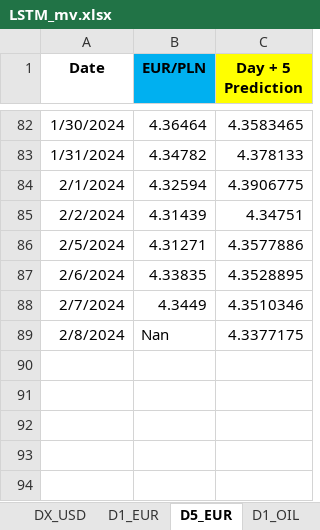
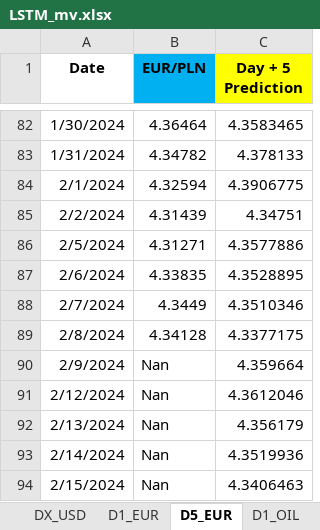
Before and after one commit to Mike7205/comm_t9, an Excel workbook: LSTM_mv.xlsx, sheet D5_EUR, drawn as a sheet; only a part is shown, gaps mark what is left out; values as stored, in another font and other column widths than the file's, no borders; the diff names each change by its address in the sheet, - before the commit and + after, or states it on an @@ line.

```diff
--- a/LSTM_mv.xlsx (sheet D5_EUR)
+++ b/LSTM_mv.xlsx (sheet D5_EUR)
-B89 (EUR/PLN): Nan
+B89 (EUR/PLN): 4.34128
+row 90: 2/9/2024 | Nan | 4.359664
+row 91: 2/12/2024 | Nan | 4.3612046
+row 92: 2/13/2024 | Nan | 4.356179
+row 93: 2/14/2024 | Nan | 4.3519936
+row 94: 2/15/2024 | Nan | 4.3406463
```
Also changed, not shown: sheet D1_OIL, sheet D1_USD, sheet D1_EUR.
